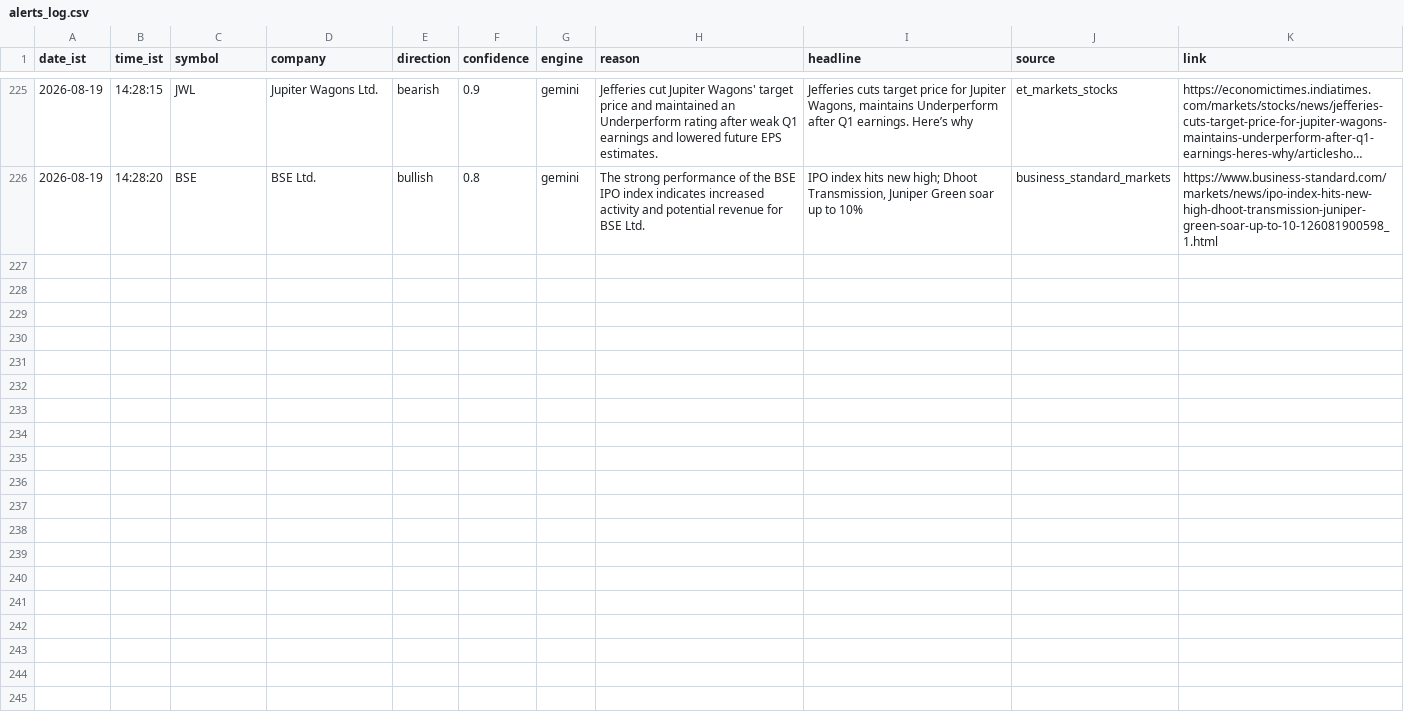
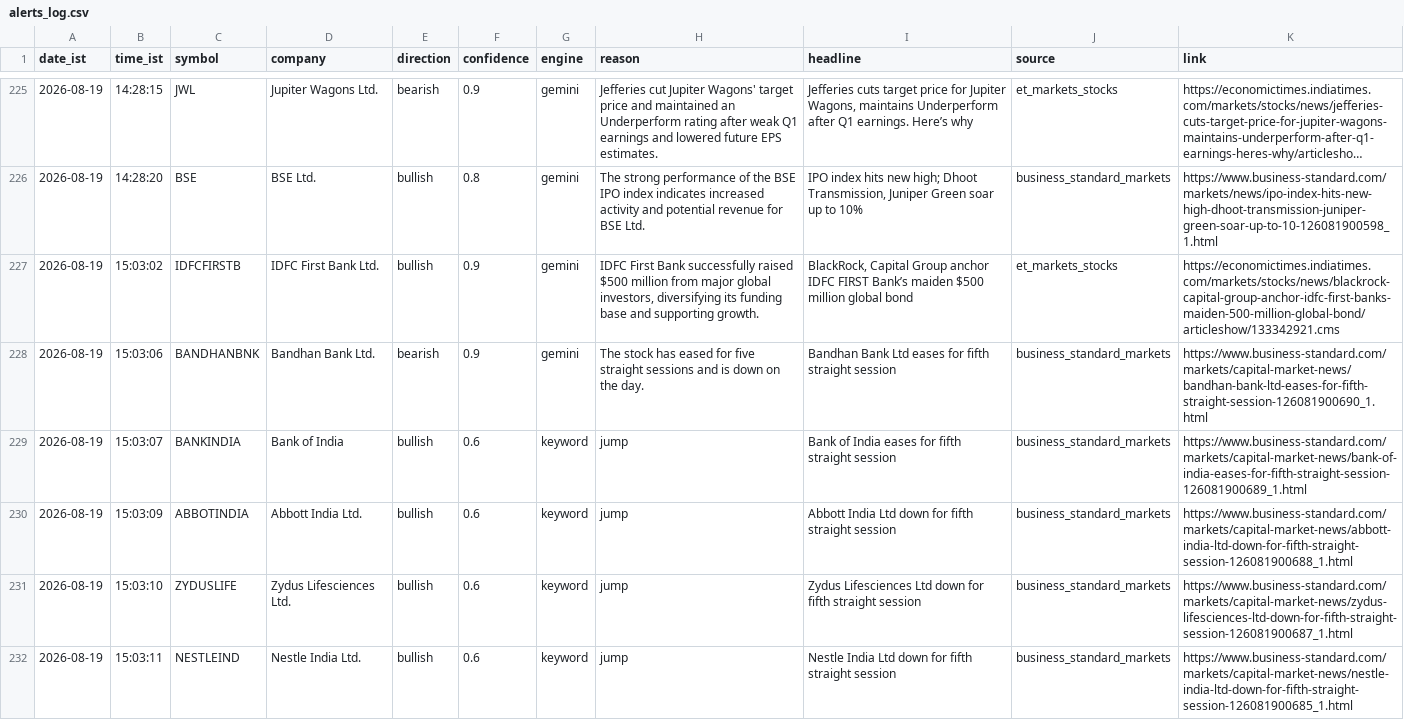
Before and after one commit to sandiep-2006/nse-news-watcher, a CSV file: data/alerts_log.csv, drawn as a sheet; only a part is shown, gaps mark what is left out; long unchanged cells end in …; the diff covers the shown part only; the diff names each change by its address in the sheet, - before the commit and + after, or states it on an @@ line.

```diff
--- a/data/alerts_log.csv
+++ b/data/alerts_log.csv
+row 227: 2026-08-19 | 15:03:02 | IDFCFIRSTB | IDFC First Bank Ltd. | bullish | 0.9 | gemini | IDFC First Bank successfully raised $500 million from major global investors, diversifying its funding base and supporting growth. | BlackRock, Capital Group anchor IDFC FIRST Bank’s maiden $500 million global bond | et_markets_stocks | https://economictimes.indiatimes.com/markets/stocks/news/blackrock-capital-group-anchor-idfc-first-banks-maiden-500-million-global-bond/articleshow/133342921.cms
+row 228: 2026-08-19 | 15:03:06 | BANDHANBNK | Bandhan Bank Ltd. | bearish | 0.9 | gemini | The stock has eased for five straight sessions and is down on the day. | Bandhan Bank Ltd eases for fifth straight session | business_standard_markets | https://www.business-standard.com/markets/capital-market-news/bandhan-bank-ltd-eases-for-fifth-straight-session-126081900690_1.html
+row 229: 2026-08-19 | 15:03:07 | BANKINDIA | Bank of India | bullish | 0.6 | keyword | jump | Bank of India eases for fifth straight session | business_standard_markets | https://www.business-standard.com/markets/capital-market-news/bank-of-india-eases-for-fifth-straight-session-126081900689_1.html
+row 230: 2026-08-19 | 15:03:09 | ABBOTINDIA | Abbott India Ltd. | bullish | 0.6 | keyword | jump | Abbott India Ltd down for fifth straight session | business_standard_markets | https://www.business-standard.com/markets/capital-market-news/abbott-india-ltd-down-for-fifth-straight-session-126081900688_1.html
+row 231: 2026-08-19 | 15:03:10 | ZYDUSLIFE | Zydus Lifesciences Ltd. | bullish | 0.6 | keyword | jump | Zydus Lifesciences Ltd down for fifth straight session | business_standard_markets | https://www.business-standard.com/markets/capital-market-news/zydus-lifesciences-ltd-down-for-fifth-straight-session-126081900687_1.html
+row 232: 2026-08-19 | 15:03:11 | NESTLEIND | Nestle India Ltd. | bullish | 0.6 | keyword | jump | Nestle India Ltd down for fifth straight session | business_standard_markets | https://www.business-standard.com/markets/capital-market-news/nestle-india-ltd-down-for-fifth-straight-session-126081900685_1.html
```
Also changed, not shown: 5 added rows elsewhere in this file.
